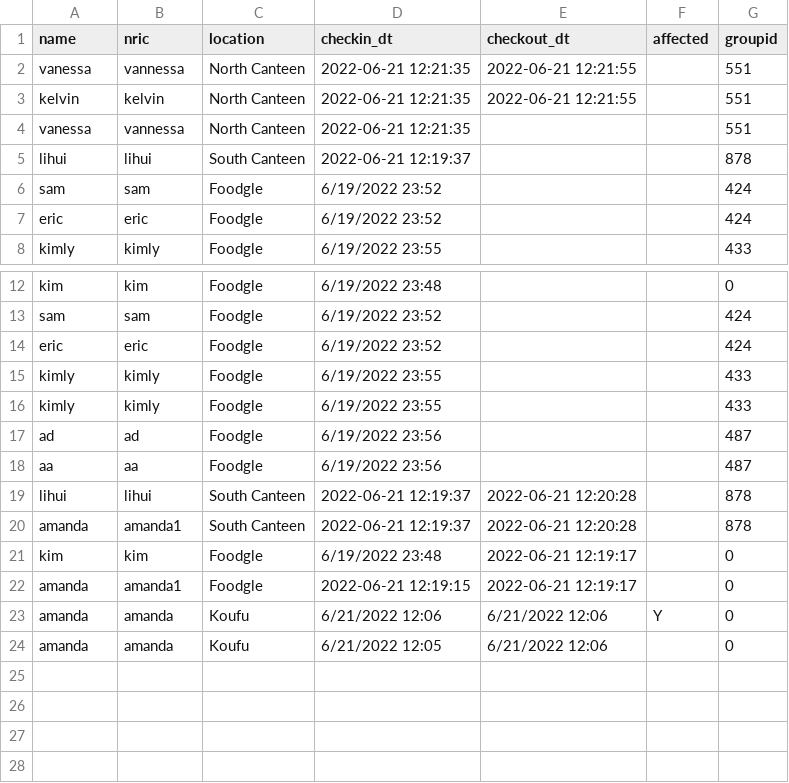
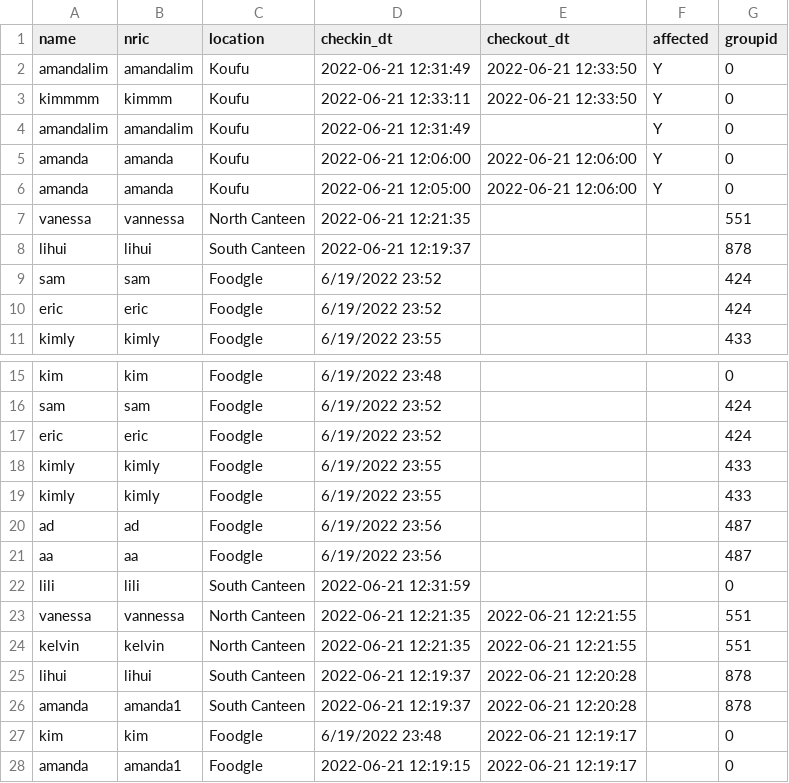
Before and after one commit to Cheemeng97/CloudComputing-SafeEntry, a CSV file: data.csv, drawn as a sheet; only a part is shown, gaps mark what is left out.

Commit message:
fix issue with df for affected column

```diff
--- a/data.csv
+++ b/data.csv
@@ -1,4 +1,7 @@
 name,nric,location,checkin_dt,checkout_dt,affected,groupid
-vanessa,vannessa,North Canteen,2022-06-21 12:21:35,2022-06-21 12:21:55,,551
-kelvin,kelvin,North Canteen,2022-06-21 12:21:35,2022-06-21 12:21:55,,551
+amandalim,amandalim,Koufu,2022-06-21 12:31:49,2022-06-21 12:33:50,Y,0
+kimmmm,kimmm,Koufu,2022-06-21 12:33:11,2022-06-21 12:33:50,Y,0
+amandalim,amandalim,Koufu,2022-06-21 12:31:49,,Y,0
+amanda,amanda,Koufu,2022-06-21 12:06:00,2022-06-21 12:06:00,Y,0
+amanda,amanda,Koufu,2022-06-21 12:05:00,2022-06-21 12:06:00,Y,0
 vanessa,vannessa,North Canteen,2022-06-21 12:21:35,,,551
@@ -18,2 +21,5 @@ ad,ad,Foodgle,6/19/2022 23:56,,,487
 aa,aa,Foodgle,6/19/2022 23:56,,,487
+lili,lili,South Canteen,2022-06-21 12:31:59,,,0
+vanessa,vannessa,North Canteen,2022-06-21 12:21:35,2022-06-21 12:21:55,,551
+kelvin,kelvin,North Canteen,2022-06-21 12:21:35,2022-06-21 12:21:55,,551
 lihui,lihui,South Canteen,2022-06-21 12:19:37,2022-06-21 12:20:28,,878
@@ -22,3 +28 @@ kim,kim,Foodgle,6/19/2022 23:48,2022-06-21 12:19:17,,0
 amanda,amanda1,Foodgle,2022-06-21 12:19:15,2022-06-21 12:19:17,,0
-amanda,amanda,Koufu,6/21/2022 12:06,6/21/2022 12:06,Y,0
-amanda,amanda,Koufu,6/21/2022 12:05,6/21/2022 12:06,,0
```
Also changed, not shown: 1 other file.
